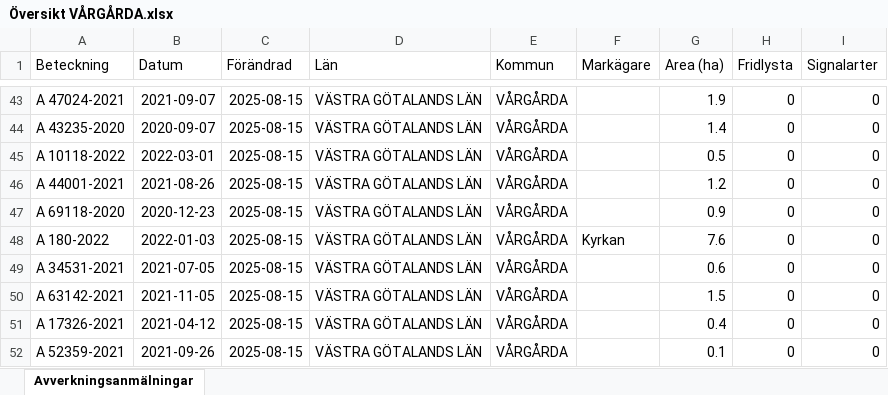
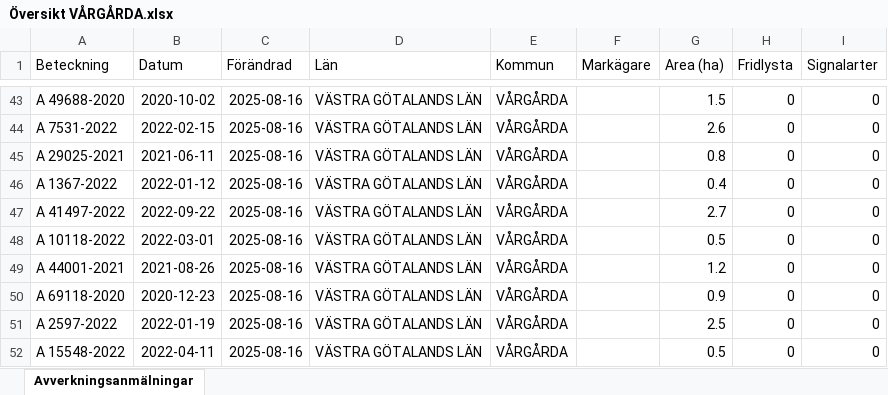
Before and after one commit to klasma/Logging_1442, an Excel workbook: Översikt VÅRGÅRDA.xlsx, sheet Avverkningsanmälningar, drawn as a sheet; only a part is shown, gaps mark what is left out; values as stored, in another font and other column widths than the file's, no borders; the diff covers the shown part only; the diff names each change by its address in the sheet, - before the commit and + after, or states it on an @@ line.

```diff
--- a/Översikt VÅRGÅRDA.xlsx (sheet Avverkningsanmälningar)
+++ b/Översikt VÅRGÅRDA.xlsx (sheet Avverkningsanmälningar)
-A43 (Beteckning): A 47024-2021
+A43 (Beteckning): A 49688-2020
-B43 (Datum): 2021-09-07
+B43 (Datum): 2020-10-02
-C43:C52 (Förändrad): 2025-08-15
+C43:C52 (Förändrad): 2025-08-16
-G43 (Area (ha)): 1.9
+G43 (Area (ha)): 1.5
-A44 (Beteckning): A 43235-2020
+A44 (Beteckning): A 7531-2022
-B44 (Datum): 2020-09-07
+B44 (Datum): 2022-02-15
-G44 (Area (ha)): 1.4
+G44 (Area (ha)): 2.6
-A45 (Beteckning): A 10118-2022
+A45 (Beteckning): A 29025-2021
-B45 (Datum): 2022-03-01
+B45 (Datum): 2021-06-11
-G45 (Area (ha)): 0.5
+G45 (Area (ha)): 0.8
-A46 (Beteckning): A 44001-2021
+A46 (Beteckning): A 1367-2022
-B46 (Datum): 2021-08-26
+B46 (Datum): 2022-01-12
-G46 (Area (ha)): 1.2
+G46 (Area (ha)): 0.4
-A47 (Beteckning): A 69118-2020
+A47 (Beteckning): A 41497-2022
-B47 (Datum): 2020-12-23
+B47 (Datum): 2022-09-22
-G47 (Area (ha)): 0.9
+G47 (Area (ha)): 2.7
-A48 (Beteckning): A 180-2022
+A48 (Beteckning): A 10118-2022
-B48 (Datum): 2022-01-03
+B48 (Datum): 2022-03-01
-F48 (Markägare): Kyrkan
+F48 (Markägare): (empty)
-G48 (Area (ha)): 7.6
+G48 (Area (ha)): 0.5
-A49 (Beteckning): A 34531-2021
+A49 (Beteckning): A 44001-2021
-B49 (Datum): 2021-07-05
+B49 (Datum): 2021-08-26
-G49 (Area (ha)): 0.6
+G49 (Area (ha)): 1.2
-A50 (Beteckning): A 63142-2021
+A50 (Beteckning): A 69118-2020
-B50 (Datum): 2021-11-05
+B50 (Datum): 2020-12-23
-G50 (Area (ha)): 1.5
+G50 (Area (ha)): 0.9
-A51 (Beteckning): A 17326-2021
+A51 (Beteckning): A 2597-2022
-B51 (Datum): 2021-04-12
+B51 (Datum): 2022-01-19
-G51 (Area (ha)): 0.4
+G51 (Area (ha)): 2.5
-A52 (Beteckning): A 52359-2021
+A52 (Beteckning): A 15548-2022
-B52 (Datum): 2021-09-26
+B52 (Datum): 2022-04-11
-G52 (Area (ha)): 0.1
+G52 (Area (ha)): 0.5
```
Also changed, not shown: 1174 edited cells elsewhere in this sheet, artfynd/A 11214-2023 artfynd.xlsx, artfynd/A 13991-2023 artfynd.xlsx, 19 other files.
